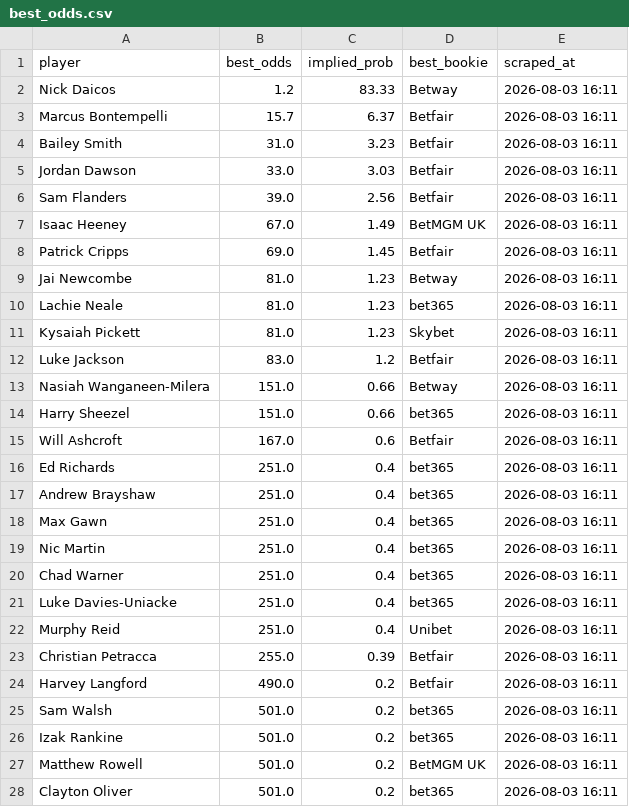
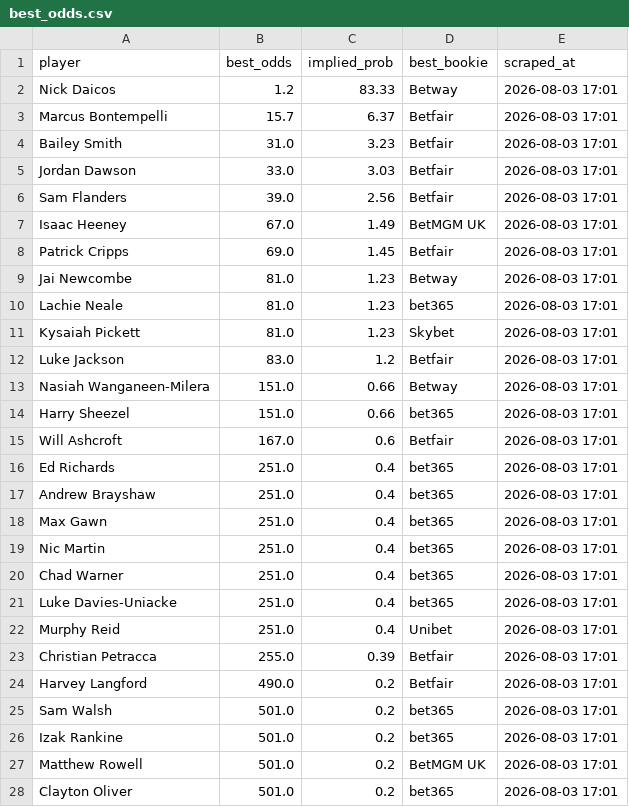
Before and after one commit to charliejurberg-bit/Cha-Ching-Brownlow-Engine, a CSV file: data_2026/best_odds.csv, drawn as a sheet; only a part is shown; the diff covers the shown part only.

```diff
--- a/data_2026/best_odds.csv
+++ b/data_2026/best_odds.csv
@@ -1,28 +1,28 @@
 player,best_odds,implied_prob,best_bookie,scraped_at
-Nick Daicos,1.2,83.33,Betway,2026-08-03 16:11
-Marcus Bontempelli,15.7,6.37,Betfair,2026-08-03 16:11
-Bailey Smith,31.0,3.23,Betfair,2026-08-03 16:11
-Jordan Dawson,33.0,3.03,Betfair,2026-08-03 16:11
-Sam Flanders,39.0,2.56,Betfair,2026-08-03 16:11
-Isaac Heeney,67.0,1.49,BetMGM UK,2026-08-03 16:11
-Patrick Cripps,69.0,1.45,Betfair,2026-08-03 16:11
-Jai Newcombe,81.0,1.23,Betway,2026-08-03 16:11
-Lachie Neale,81.0,1.23,bet365,2026-08-03 16:11
-Kysaiah Pickett,81.0,1.23,Skybet,2026-08-03 16:11
-Luke Jackson,83.0,1.2,Betfair,2026-08-03 16:11
-Nasiah Wanganeen-Milera,151.0,0.66,Betway,2026-08-03 16:11
-Harry Sheezel,151.0,0.66,bet365,2026-08-03 16:11
-Will Ashcroft,167.0,0.6,Betfair,2026-08-03 16:11
-Ed Richards,251.0,0.4,bet365,2026-08-03 16:11
-Andrew Brayshaw,251.0,0.4,bet365,2026-08-03 16:11
-Max Gawn,251.0,0.4,bet365,2026-08-03 16:11
-Nic Martin,251.0,0.4,bet365,2026-08-03 16:11
-Chad Warner,251.0,0.4,bet365,2026-08-03 16:11
-Luke Davies-Uniacke,251.0,0.4,bet365,2026-08-03 16:11
-Murphy Reid,251.0,0.4,Unibet,2026-08-03 16:11
-Christian Petracca,255.0,0.39,Betfair,2026-08-03 16:11
-Harvey Langford,490.0,0.2,Betfair,2026-08-03 16:11
-Sam Walsh,501.0,0.2,bet365,2026-08-03 16:11
-Izak Rankine,501.0,0.2,bet365,2026-08-03 16:11
-Matthew Rowell,501.0,0.2,BetMGM UK,2026-08-03 16:11
-Clayton Oliver,501.0,0.2,bet365,2026-08-03 16:11
+Nick Daicos,1.2,83.33,Betway,2026-08-03 17:01
+Marcus Bontempelli,15.7,6.37,Betfair,2026-08-03 17:01
+Bailey Smith,31.0,3.23,Betfair,2026-08-03 17:01
+Jordan Dawson,33.0,3.03,Betfair,2026-08-03 17:01
+Sam Flanders,39.0,2.56,Betfair,2026-08-03 17:01
+Isaac Heeney,67.0,1.49,BetMGM UK,2026-08-03 17:01
+Patrick Cripps,69.0,1.45,Betfair,2026-08-03 17:01
+Jai Newcombe,81.0,1.23,Betway,2026-08-03 17:01
+Lachie Neale,81.0,1.23,bet365,2026-08-03 17:01
+Kysaiah Pickett,81.0,1.23,Skybet,2026-08-03 17:01
+Luke Jackson,83.0,1.2,Betfair,2026-08-03 17:01
+Nasiah Wanganeen-Milera,151.0,0.66,Betway,2026-08-03 17:01
+Harry Sheezel,151.0,0.66,bet365,2026-08-03 17:01
+Will Ashcroft,167.0,0.6,Betfair,2026-08-03 17:01
+Ed Richards,251.0,0.4,bet365,2026-08-03 17:01
+Andrew Brayshaw,251.0,0.4,bet365,2026-08-03 17:01
+Max Gawn,251.0,0.4,bet365,2026-08-03 17:01
+Nic Martin,251.0,0.4,bet365,2026-08-03 17:01
+Chad Warner,251.0,0.4,bet365,2026-08-03 17:01
+Luke Davies-Uniacke,251.0,0.4,bet365,2026-08-03 17:01
+Murphy Reid,251.0,0.4,Unibet,2026-08-03 17:01
+Christian Petracca,255.0,0.39,Betfair,2026-08-03 17:01
+Harvey Langford,490.0,0.2,Betfair,2026-08-03 17:01
+Sam Walsh,501.0,0.2,bet365,2026-08-03 17:01
+Izak Rankine,501.0,0.2,bet365,2026-08-03 17:01
+Matthew Rowell,501.0,0.2,BetMGM UK,2026-08-03 17:01
+Clayton Oliver,501.0,0.2,bet365,2026-08-03 17:01
```
Also changed, not shown: 84 edited cells elsewhere in this file, data_2026/best_odds_history.csv, 5 other files.
